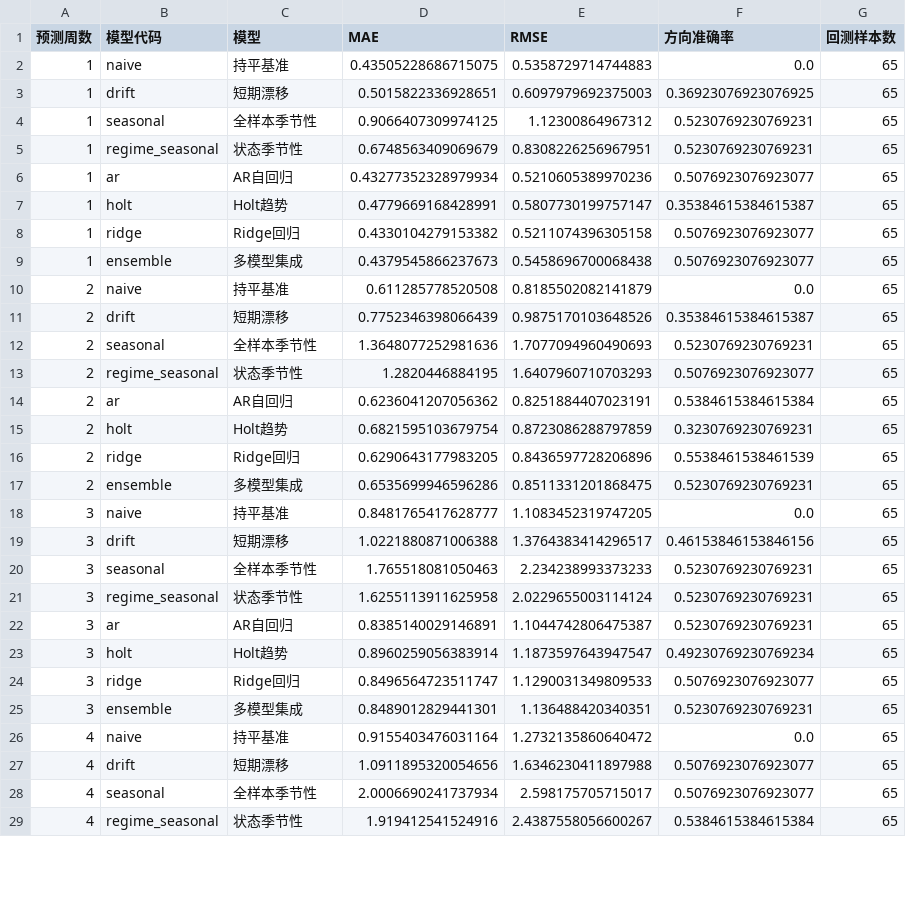
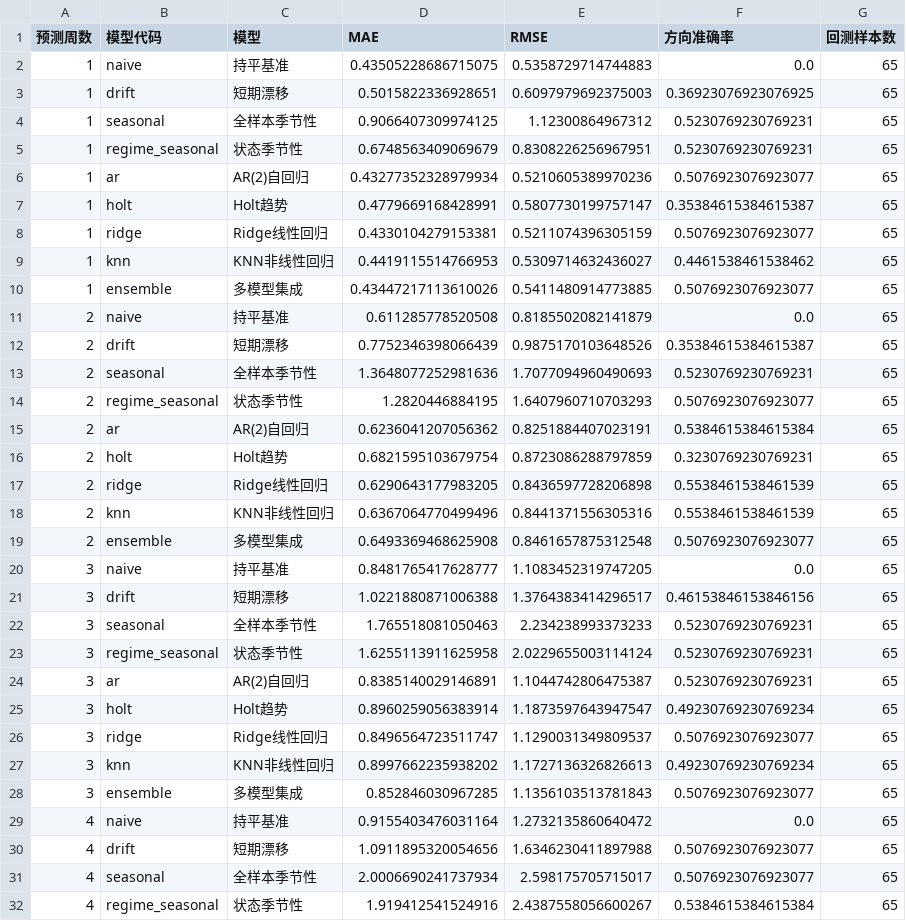
Before and after one commit to Czy123456-Hub/sugar_price, a CSV file: assets/model_backtest.csv, drawn as a sheet; only a part is shown; the diff covers the shown part only.

Commit message:
Add selectable forecast models

```diff
--- a/assets/model_backtest.csv
+++ b/assets/model_backtest.csv
@@ -5,6 +5,7 @@
 1,regime_seasonal,状态季节性,0.6748563409069679,0.8308226256967951,0.5230769230769231,65
-1,ar,AR自回归,0.43277352328979934,0.5210605389970236,0.5076923076923077,65
+1,ar,AR(2)自回归,0.43277352328979934,0.5210605389970236,0.5076923076923077,65
 1,holt,Holt趋势,0.4779669168428991,0.5807730199757147,0.35384615384615387,65
-1,ridge,Ridge回归,0.4330104279153382,0.5211074396305158,0.5076923076923077,65
-1,ensemble,多模型集成,0.4379545866237673,0.5458696700068438,0.5076923076923077,65
+1,ridge,Ridge线性回归,0.4330104279153381,0.5211074396305159,0.5076923076923077,65
+1,knn,KNN非线性回归,0.4419115514766953,0.5309714632436027,0.4461538461538462,65
+1,ensemble,多模型集成,0.43447217113610026,0.5411480914773885,0.5076923076923077,65
 2,naive,持平基准,0.611285778520508,0.8185502082141879,0.0,65
@@ -13,6 +14,7 @@
 2,regime_seasonal,状态季节性,1.2820446884195,1.6407960710703293,0.5076923076923077,65
-2,ar,AR自回归,0.6236041207056362,0.8251884407023191,0.5384615384615384,65
+2,ar,AR(2)自回归,0.6236041207056362,0.8251884407023191,0.5384615384615384,65
 2,holt,Holt趋势,0.6821595103679754,0.8723086288797859,0.3230769230769231,65
-2,ridge,Ridge回归,0.6290643177983205,0.8436597728206896,0.5538461538461539,65
-2,ensemble,多模型集成,0.6535699946596286,0.8511331201868475,0.5230769230769231,65
+2,ridge,Ridge线性回归,0.6290643177983205,0.8436597728206898,0.5538461538461539,65
+2,knn,KNN非线性回归,0.6367064770499496,0.8441371556305316,0.5538461538461539,65
+2,ensemble,多模型集成,0.6493369468625908,0.8461657875312548,0.5076923076923077,65
 3,naive,持平基准,0.8481765417628777,1.1083452319747205,0.0,65
@@ -21,6 +23,7 @@
 3,regime_seasonal,状态季节性,1.6255113911625958,2.0229655003114124,0.5230769230769231,65
-3,ar,AR自回归,0.8385140029146891,1.1044742806475387,0.5230769230769231,65
+3,ar,AR(2)自回归,0.8385140029146891,1.1044742806475387,0.5230769230769231,65
 3,holt,Holt趋势,0.8960259056383914,1.1873597643947547,0.49230769230769234,65
-3,ridge,Ridge回归,0.8496564723511747,1.1290031349809533,0.5076923076923077,65
-3,ensemble,多模型集成,0.8489012829441301,1.136488420340351,0.5230769230769231,65
+3,ridge,Ridge线性回归,0.8496564723511747,1.1290031349809537,0.5076923076923077,65
+3,knn,KNN非线性回归,0.8997662235938202,1.1727136326826613,0.49230769230769234,65
+3,ensemble,多模型集成,0.852846030967285,1.1356103513781843,0.5076923076923077,65
 4,naive,持平基准,0.9155403476031164,1.2732135860640472,0.0,65
```
Also changed, not shown: 1 added row and 7 edited cells elsewhere in this file, assets/forecast.csv, 7 other files.
